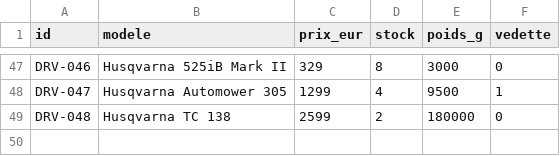
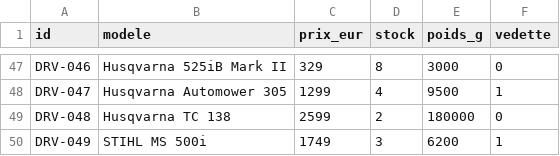
Before and after one commit to vaniogbk/dravik, a CSV file: scripts/dravik-prix.csv, drawn as a sheet; only a part is shown, gaps mark what is left out; the diff names each change by its address in the sheet, - before the commit and + after, or states it on an @@ line.

```diff
--- a/scripts/dravik-prix.csv
+++ b/scripts/dravik-prix.csv
+row 50: DRV-049 | STIHL MS 500i | 1749 | 3 | 6200 | 1
```
Also changed, not shown: 7 other files.
